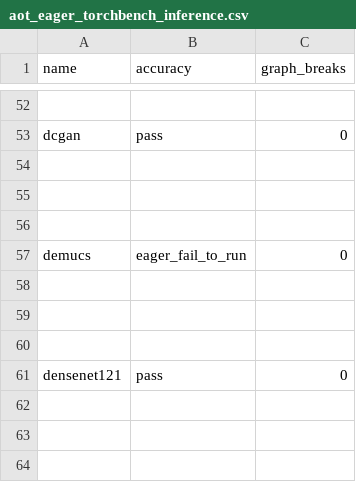
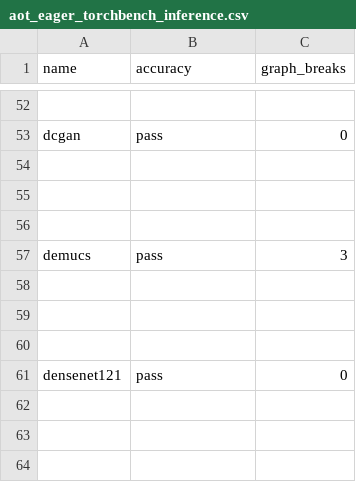
Before and after one commit to biglaiger/pytorch, a CSV file: benchmarks/dynamo/ci_expected_accuracy/aot_eager_torchbench_inference.csv, drawn as a sheet; only a part is shown, gaps mark what is left out.

Commit message:
Update the expected accuracy value for demucs (#116944)
Update the expected value with `python benchmarks/dynamo/ci_expected_accuracy/update_expected.py b847290ddd9c6a5a598c70f8b660ee2b1e71dc95` as this is now failing in trunk after https://hud.pytorch.org/pytorch/pytorch/commit/95041829c8a76755d22df9bd711f25781e57e223

Pull Request resolved: https://github.com/pytorch/pytorch/pull/116944
Approved by: https://github.com/voznesenskym

```diff
--- a/benchmarks/dynamo/ci_expected_accuracy/aot_eager_torchbench_inference.csv
+++ b/benchmarks/dynamo/ci_expected_accuracy/aot_eager_torchbench_inference.csv
@@ -56,3 +56,3 @@ dcgan,pass,0
 
-demucs,eager_fail_to_run,0
+demucs,pass,3
 
```
Also changed, not shown: benchmarks/dynamo/ci_expected_accuracy/aot_inductor_torchbench_inference.csv, benchmarks/dynamo/ci_expected_accuracy/dynamic_aot_eager_torchbench_inference.csv, 3 other files.
